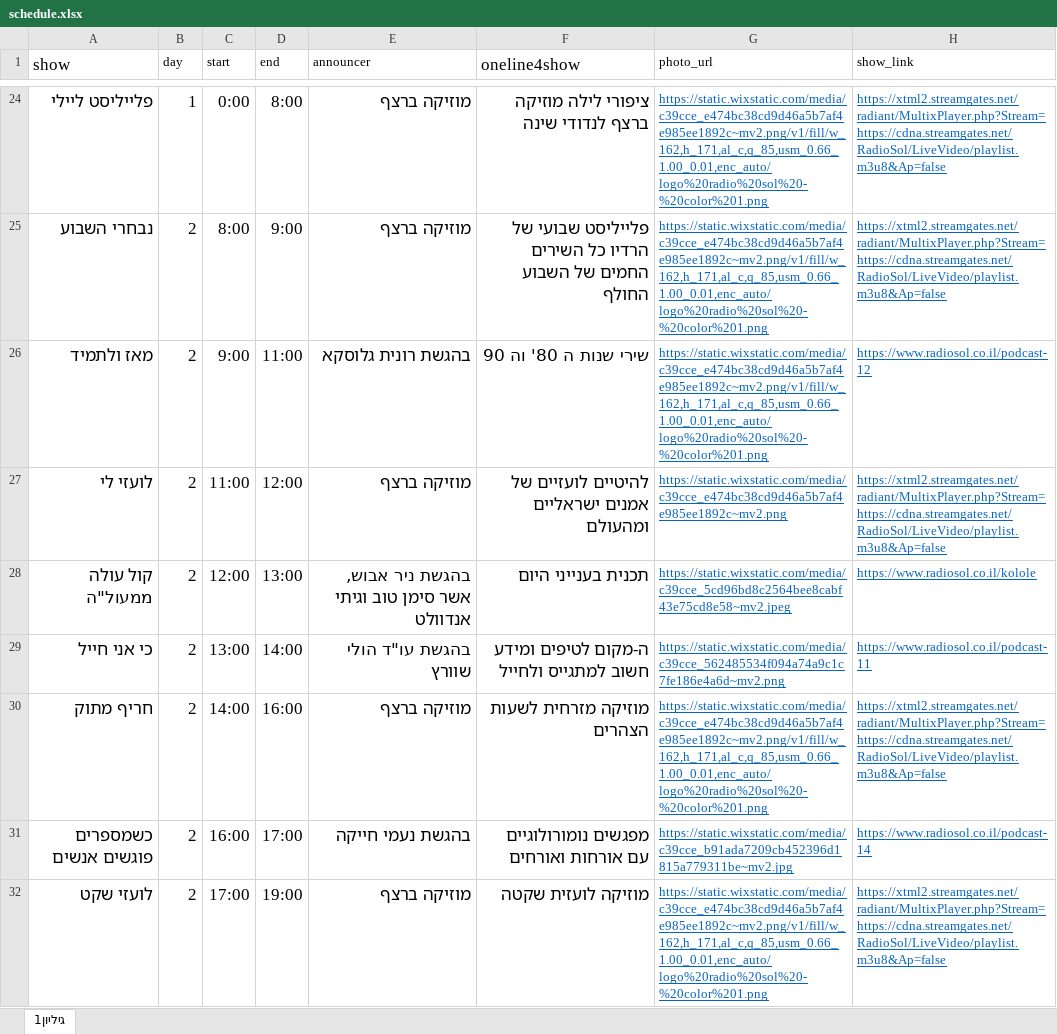
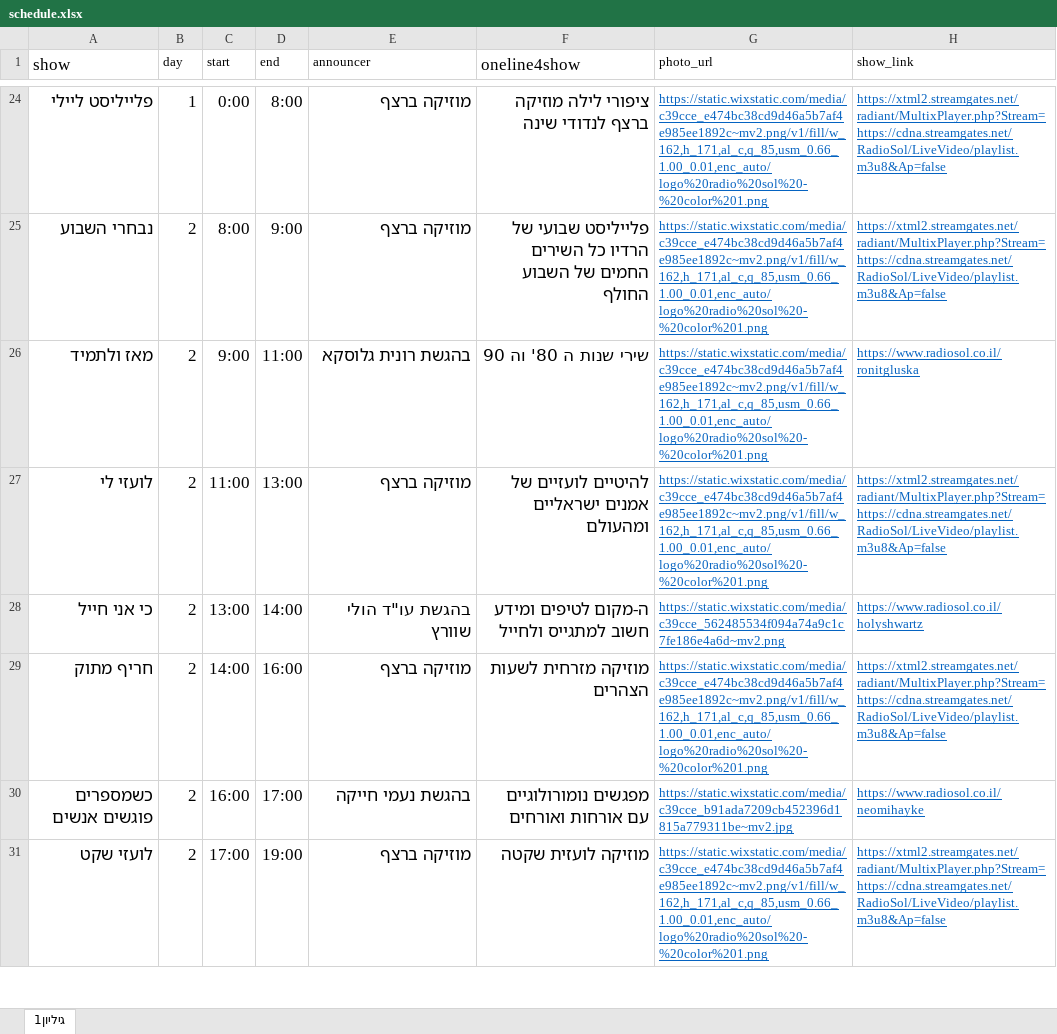
Before and after one commit to galrabino/radiosol, an Excel workbook: schedule.xlsx, sheet גיליון1, drawn as a sheet; only a part is shown, gaps mark what is left out; values as stored, in another font and other column widths than the file's, no borders; removed rows and columns are numbered as before the commit, all else as after; the diff covers the shown part only; the diff names each change by its address in the sheet, - before the commit and + after, or states it on an @@ line.

Commit message:
Add files via upload

```diff
--- a/schedule.xlsx (sheet גיליון1)
+++ b/schedule.xlsx (sheet גיליון1)
-H26 (show_link): https://www.radiosol.co.il/podcast-12
+H26 (show_link): https://www.radiosol.co.il/ronitgluska
-D27 (end): 12:00
+D27 (end): 13:00
-G27 (photo_url): https://static.wixstatic.com/media/c39cce_e474bc38cd9d46a5b7af4e985ee1892c~mv2.png
+G27 (photo_url): https://static.wixstatic.com/media/c39cce_e474bc38cd9d46a5b7af4e985ee1892c~mv2.png/v1/fill/w_162,h_171,al_c,q_85,usm_0.66_1.00_0.01,enc_auto/logo%20radio%20sol%20-%20color%201.png
-row 28: קול עולה ממעול"ה | 2 | 12:00 | 13:00 | בהגשת ניר אבוש, אשר סימן טוב וגיתי אנדוולט | תכנית בענייני היום | https://static.wixstatic.com/media/c39cce_5cd96bd8c2564bee8cabf43e75cd8e58~mv2.jpeg | https://www.radiosol.co.il/kolole
-H28 (show_link): https://www.radiosol.co.il/podcast-11
+H28 (show_link): https://www.radiosol.co.il/holyshwartz
-H30 (show_link): https://www.radiosol.co.il/podcast-14
+H30 (show_link): https://www.radiosol.co.il/neomihayke
```
Also changed, not shown: 38 edited cells elsewhere in this sheet.
